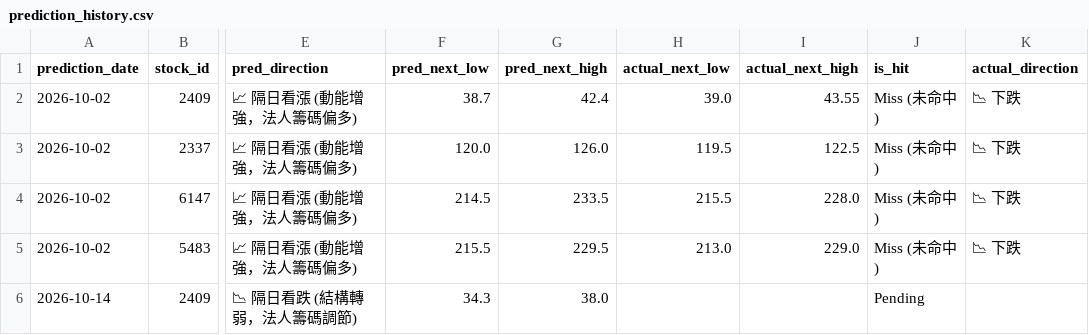
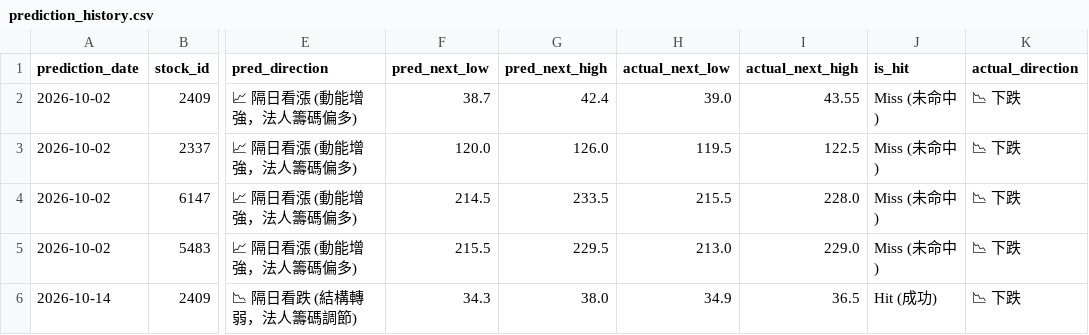
Before and after one commit to huihui2556h-spec/my-stock-app, a CSV file: prediction_history.csv, drawn as a sheet; only a part is shown, gaps mark what is left out; the diff names each change by its address in the sheet, - before the commit and + after, or states it on an @@ line.

Commit message:
AI交易助手: 系統自動更新開獎結果(加入嚴格方向判定)

```diff
--- a/prediction_history.csv
+++ b/prediction_history.csv
-H6 (actual_next_low): (empty)
+H6 (actual_next_low): 34.9
-I6 (actual_next_high): (empty)
+I6 (actual_next_high): 36.5
-J6 (is_hit): Pending
+J6 (is_hit): Hit (成功)
-K6 (actual_direction): (empty)
+K6 (actual_direction): 📉 下跌
```
